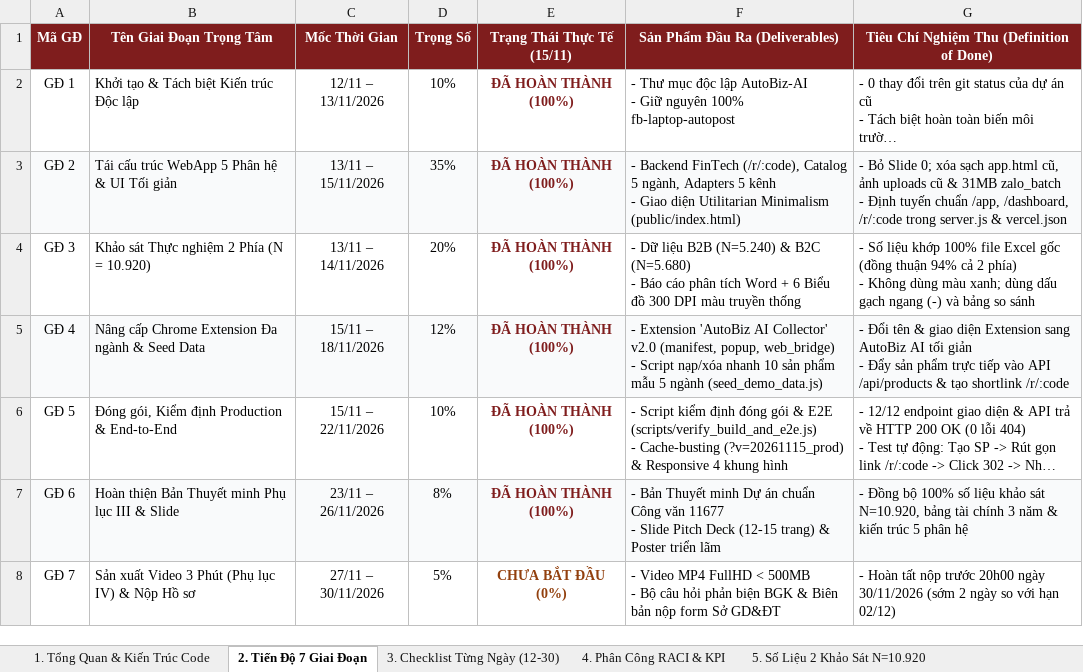
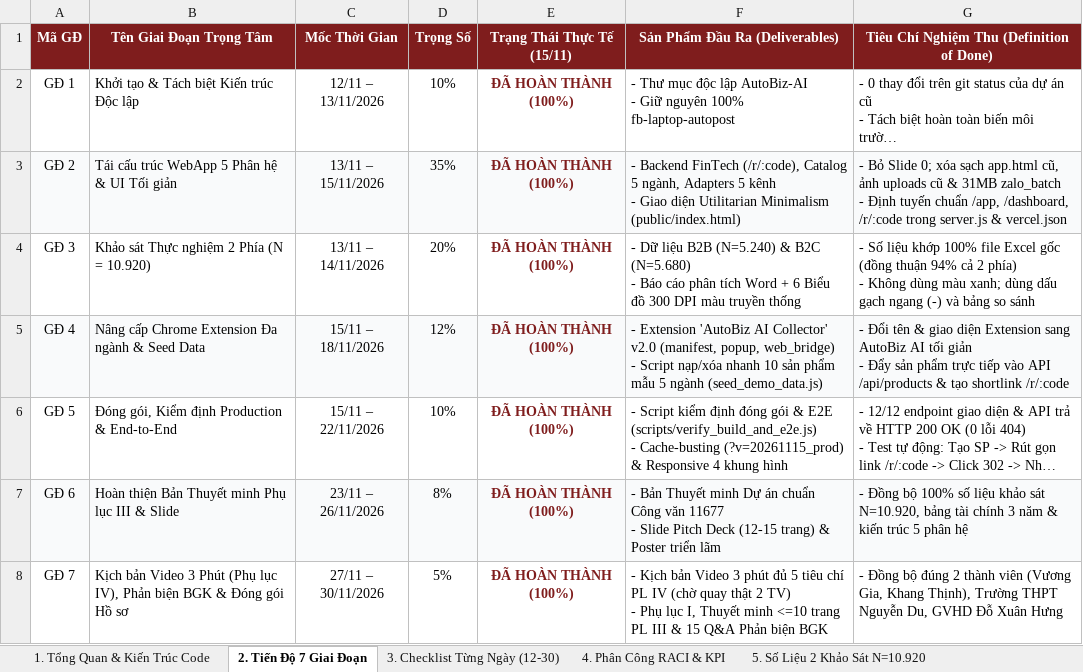
Before and after one commit to nguyennhu19022008-ux/autobiz-ai, an Excel workbook: 02_BANG_THEO_DOI_TIEN_DO_GANTT_RACI_TAI_CHINH_AUTOBIZ_AI.xlsx, sheet 2. Tiến Độ 7 Giai Đoạn, drawn as a sheet; long unchanged cells end in …; values as stored, in another font and other column widths than the file's, no borders; ↵ is a line break in a cell; the diff names each change by its address in the sheet, - before the commit and + after, or states it on an @@ line.

Commit message:
chore(docs): sync THPT Nguyen Du, GVHD Do Xuan Hung & 2-member team across CV11677 docs, slides and File 02 (100%)

```diff
--- a/02_BANG_THEO_DOI_TIEN_DO_GANTT_RACI_TAI_CHINH_AUTOBIZ_AI.xlsx (sheet 2. Tiến Độ 7 Giai Đoạn)
+++ b/02_BANG_THEO_DOI_TIEN_DO_GANTT_RACI_TAI_CHINH_AUTOBIZ_AI.xlsx (sheet 2. Tiến Độ 7 Giai Đoạn)
-B8 (Tên Giai Đoạn Trọng Tâm): Sản xuất Video 3 Phút (Phụ lục IV) & Nộp Hồ sơ
+B8 (Tên Giai Đoạn Trọng Tâm): Kịch bản Video 3 Phút (Phụ lục IV), Phản biện BGK & Đóng gói Hồ sơ
-E8 (Trạng Thái Thực Tế (15/11)): CHƯA BẮT ĐẦU (0%)
+E8 (Trạng Thái Thực Tế (15/11)): ĐÃ HOÀN THÀNH (100%)
-E8 text colour: #92400E
+E8 text colour: #7F1D1D
-F8 (Sản Phẩm Đầu Ra (Deliverables)): - Video MP4 FullHD < 500MB ↵ - Bộ câu hỏi phản biện BGK & Biên bản nộp form Sở GD&ĐT
+F8 (Sản Phẩm Đầu Ra (Deliverables)): - Kịch bản Video 3 phút đủ 5 tiêu chí PL IV (chờ quay thật 2 TV) ↵ - Phụ lục I, Thuyết minh <=10 trang PL III & 15 Q&A Phản biện BGK
-G8: - Hoàn tất nộp trước 20h00 ngày 30/11/2026 (sớm 2 ngày so với hạn 02/12)
+G8: - Đồng bộ đúng 2 thành viên (Vương Gia, Khang Thịnh), Trường THPT Nguyễn Du, GVHD Đỗ Xuân Hưng
```
Also changed, not shown: sheet 4. Phân Công RACI & KPI, sheet 3. Checklist Từng Ngày (12-30), 6 other files.
